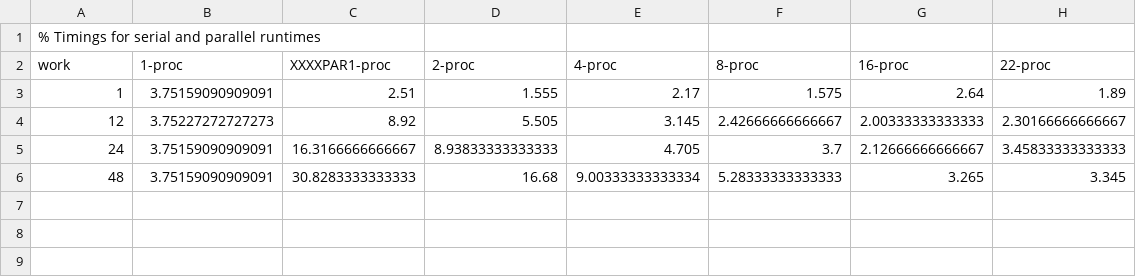
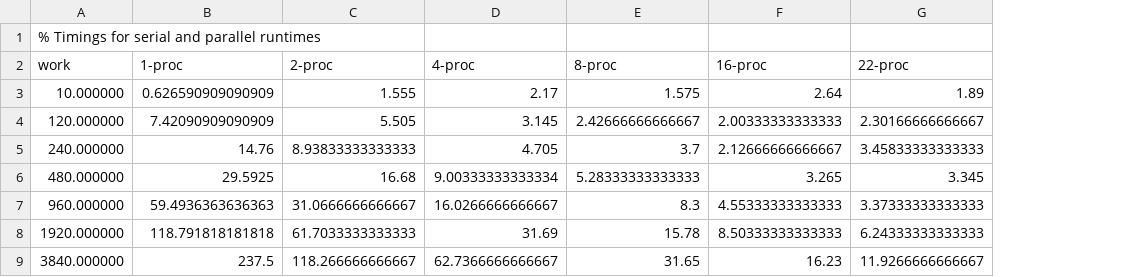
Before and after one commit to xdanx/par-algo, a CSV file: timings.csv, drawn as a sheet; removed rows and columns are numbered as before the commit, all else as after; the diff names each change by its address in the sheet, - before the commit and + after, or states it on an @@ line.

Commit message:
Proper data and nicer graphs

```diff
--- a/timings.csv
+++ b/timings.csv
-column C (XXXXPAR1-proc), rows 3-6: 2.51 | 8.92 | 16.3166666666667 | 30.8283333333333
-A3 (work): 1
+A3 (work): 10.000000
-B3 (1-proc): 3.75159090909091
+B3 (1-proc): 0.626590909090909
-A4 (work): 12
+A4 (work): 120.000000
-B4 (1-proc): 3.75227272727273
+B4 (1-proc): 7.42090909090909
-A5 (work): 24
+A5 (work): 240.000000
-B5 (1-proc): 3.75159090909091
+B5 (1-proc): 14.76
-A6 (work): 48
+A6 (work): 480.000000
-B6 (1-proc): 3.75159090909091
+B6 (1-proc): 29.5925
+row 7: 960.000000 | 59.4936363636363 | 31.0666666666667 | 16.0266666666667 | 8.3 | 4.55333333333333 | 3.37333333333333
+row 8: 1920.000000 | 118.791818181818 | 61.7033333333333 | 31.69 | 15.78 | 8.50333333333333 | 6.24333333333333
+row 9: 3840.000000 | 237.5 | 118.266666666667 | 62.7366666666667 | 31.65 | 16.23 | 11.9266666666667
```
Also changed, not shown: 1 other file.
